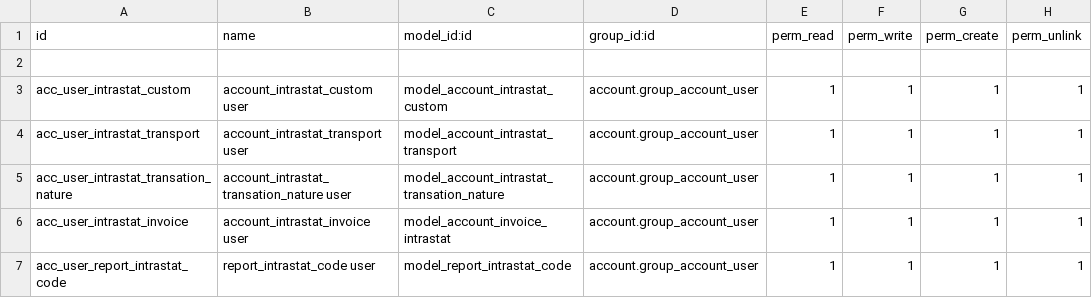
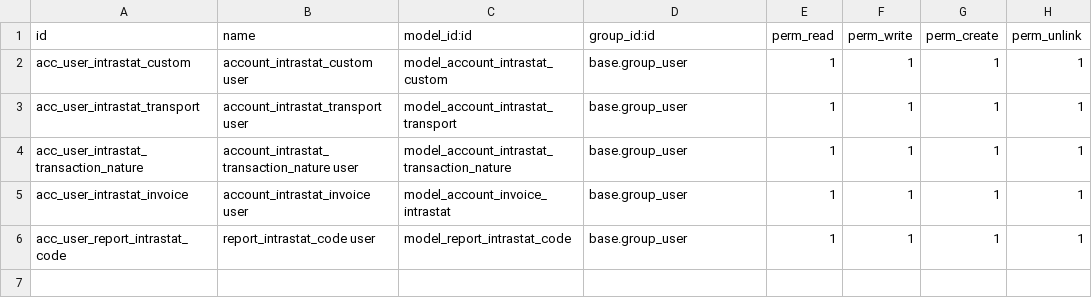
Before and after one commit to Borruso/l10n-italy, a CSV file: l10n_it_intrastat/security/ir.model.access.csv, drawn as a sheet.

Commit message:
[FIX] Documentation and translation review

```diff
--- a/l10n_it_intrastat/security/ir.model.access.csv
+++ b/l10n_it_intrastat/security/ir.model.access.csv
@@ -1,7 +1,6 @@
 "id","name","model_id:id","group_id:id","perm_read","perm_write","perm_create","perm_unlink"
-
-acc_user_intrastat_custom,account_intrastat_custom user,model_account_intrastat_custom,account.group_account_user,1,1,1,1
-acc_user_intrastat_transport,account_intrastat_transport user,model_account_intrastat_transport,account.group_account_user,1,1,1,1
-acc_user_intrastat_transation_nature,account_intrastat_transation_nature user,model_account_intrastat_transation_nature,account.group_account_user,1,1,1,1
-acc_user_intrastat_invoice,account_intrastat_invoice user,model_account_invoice_intrastat,account.group_account_user,1,1,1,1
-acc_user_report_intrastat_code,report_intrastat_code user,model_report_intrastat_code,account.group_account_user,1,1,1,1
+acc_user_intrastat_custom,account_intrastat_custom user,model_account_intrastat_custom,base.group_user,1,1,1,1
+acc_user_intrastat_transport,account_intrastat_transport user,model_account_intrastat_transport,base.group_user,1,1,1,1
+acc_user_intrastat_transaction_nature,account_intrastat_transaction_nature user,model_account_intrastat_transaction_nature,base.group_user,1,1,1,1
+acc_user_intrastat_invoice,account_intrastat_invoice user,model_account_invoice_intrastat,base.group_user,1,1,1,1
+acc_user_report_intrastat_code,report_intrastat_code user,model_report_intrastat_code,base.group_user,1,1,1,1
```
Also changed, not shown: l10n_it_intrastat/data/account.intrastat.custom.csv, l10n_it_intrastat/data/account.intrastat.transport.csv, 19 other files.
